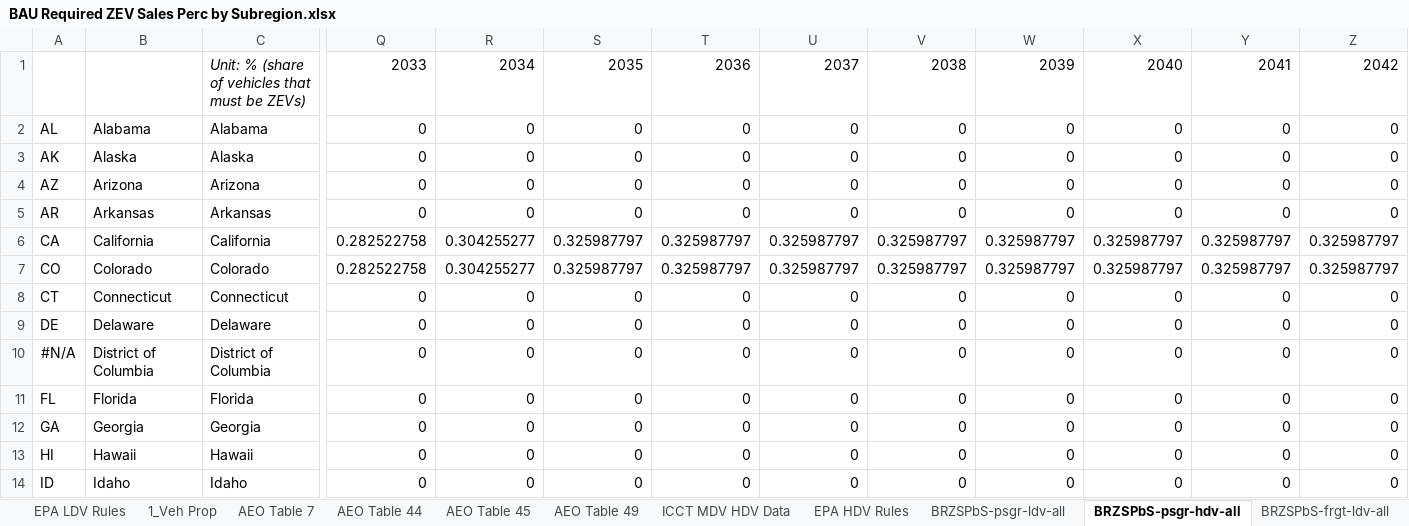
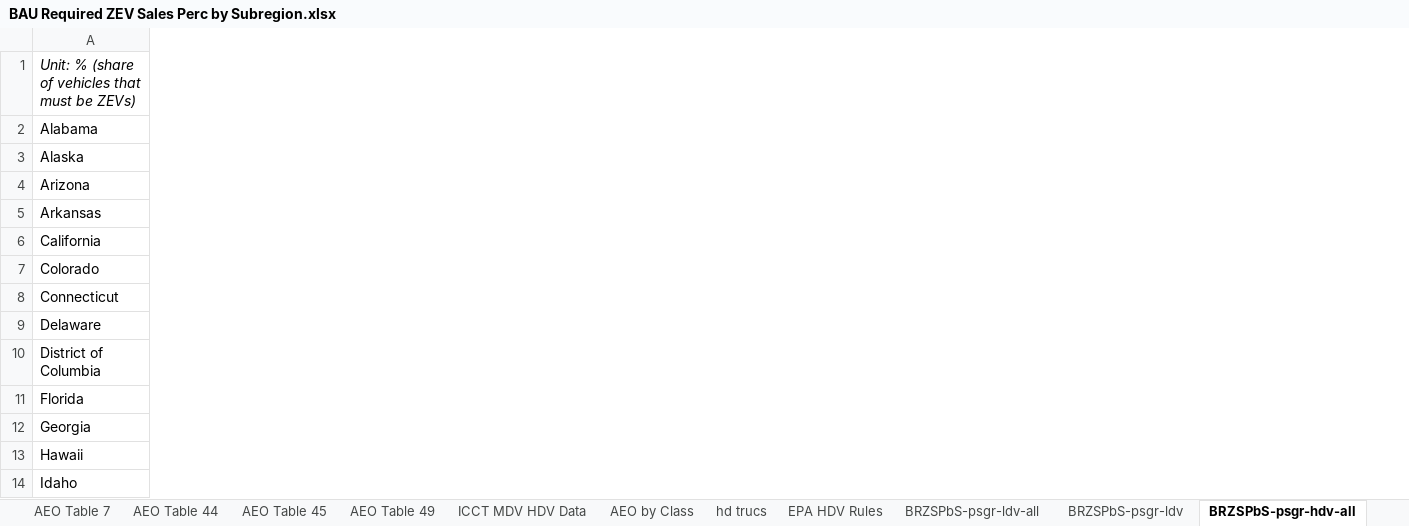
Before and after one commit to EnergyInnovation/eps-arizona, an Excel workbook: InputData/trans/BRZSPbS/BAU Required ZEV Sales Perc by Subregion.xlsx, sheet BRZSPbS-psgr-hdv-all, drawn as a sheet; only a part is shown, gaps mark what is left out; values as stored, in another font and other column widths than the file's, no borders; removed rows and columns are numbered as before the commit, all else as after; the diff covers the shown part only; the diff names each change by its address in the sheet, - before the commit and + after, or states it on an @@ line.

```diff
--- a/InputData/trans/BRZSPbS/BAU Required ZEV Sales Perc by Subregion.xlsx (sheet BRZSPbS-psgr-hdv-all)
+++ b/InputData/trans/BRZSPbS/BAU Required ZEV Sales Perc by Subregion.xlsx (sheet BRZSPbS-psgr-hdv-all)
-sheet tab: 1_Veh Prop
+sheet tab: hd trucs
+sheet tab: AEO by Class
@@ sheet tab order changed: AEO Table 7 | AEO Table 44 | AEO Table 45 | AEO Table 49 | ICCT MDV HDV Data | AEO by Class | hd trucs | EPA HDV Rules | BRZSPbS-psgr-ldv-all | BRZSPbS-psgr-ldv | BRZSPbS-psgr-hdv-all @@
-column A, rows 2-14: AL | AK | AZ | AR | CA | CO | CT | DE | #N/A | FL | GA | HI | ID
-column C, rows 1-14: Unit: % (share of vehicles that must be ZEVs) | Alabama | Alaska | Arizona | Arkansas | California | Colorado | Connecticut | Delaware | District of Columbia | Florida | Georgia | Hawaii | Idaho
-column Q, rows 1-14: 2033 | 0 | 0 | 0 | 0 | 0.282522758 | 0.282522758 | 0 | 0 | 0 | 0 | 0 | 0 | 0
-column R, rows 1-14: 2034 | 0 | 0 | 0 | 0 | 0.304255277 | 0.304255277 | 0 | 0 | 0 | 0 | 0 | 0 | 0
-column S, rows 1-14: 2035 | 0 | 0 | 0 | 0 | 0.325987797 | 0.325987797 | 0 | 0 | 0 | 0 | 0 | 0 | 0
-column T, rows 1-14: 2036 | 0 | 0 | 0 | 0 | 0.325987797 | 0.325987797 | 0 | 0 | 0 | 0 | 0 | 0 | 0
-column U, rows 1-14: 2037 | 0 | 0 | 0 | 0 | 0.325987797 | 0.325987797 | 0 | 0 | 0 | 0 | 0 | 0 | 0
-column V, rows 1-14: 2038 | 0 | 0 | 0 | 0 | 0.325987797 | 0.325987797 | 0 | 0 | 0 | 0 | 0 | 0 | 0
-column W, rows 1-14: 2039 | 0 | 0 | 0 | 0 | 0.325987797 | 0.325987797 | 0 | 0 | 0 | 0 | 0 | 0 | 0
-column X, rows 1-14: 2040 | 0 | 0 | 0 | 0 | 0.325987797 | 0.325987797 | 0 | 0 | 0 | 0 | 0 | 0 | 0
-column Y, rows 1-14: 2041 | 0 | 0 | 0 | 0 | 0.325987797 | 0.325987797 | 0 | 0 | 0 | 0 | 0 | 0 | 0
-column Z, rows 1-14: 2042 | 0 | 0 | 0 | 0 | 0.325987797 | 0.325987797 | 0 | 0 | 0 | 0 | 0 | 0 | 0
-A1: (empty)
+A1: Unit: % (share of vehicles that must be ZEVs)
```
Also changed, not shown: 18 added columns and 8 removed columns elsewhere in this sheet, sheet EPA HDV Rules, sheet BRZSPbS-frgt-ldv-all, sheet BRZSPbS-frgt-hdv-all, sheet hd trucs, sheet EPS Vehicle Class Mapping, sheet CA Standards and Followers, 5 more sheets, formulas that keep their value, InputData/elec/DPbES/Dispatch Priority by Elec Source.xlsx, InputData/elec/HOC/HOC Hydro Opportunity Costs.xlsx, 50 other files.
